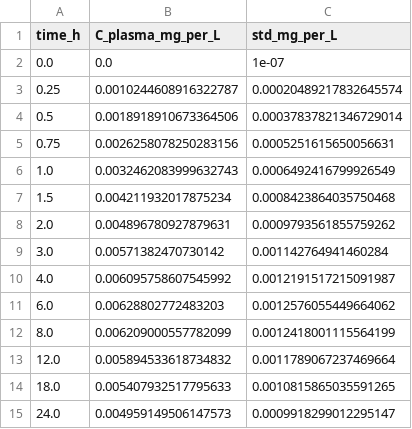
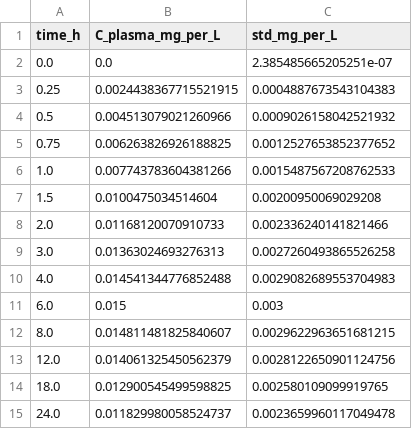
Before and after one commit to jam-sudo/Omega, a CSV file: benchmarks/datasets/fluoxetine_oral_20mg.csv, drawn as a sheet.

```diff
--- a/benchmarks/datasets/fluoxetine_oral_20mg.csv
+++ b/benchmarks/datasets/fluoxetine_oral_20mg.csv
@@ -1,15 +1,15 @@
 time_h,C_plasma_mg_per_L,std_mg_per_L
-0.0,0.0,1e-07
-0.25,0.0010244608916322787,0.00020489217832645574
-0.5,0.0018918910673364506,0.00037837821346729014
-0.75,0.0026258078250283156,0.0005251615650056631
-1.0,0.0032462083999632743,0.0006492416799926549
-1.5,0.004211932017875234,0.0008423864035750468
-2.0,0.004896780927879631,0.0009793561855759262
-3.0,0.00571382470730142,0.001142764941460284
-4.0,0.006095758607545992,0.0012191517215091987
-6.0,0.00628802772483203,0.0012576055449664062
-8.0,0.006209000557782099,0.0012418001115564199
-12.0,0.005894533618734832,0.0011789067237469664
-18.0,0.005407932517795633,0.0010815865035591265
-24.0,0.004959149506147573,0.0009918299012295147
+0.0,0.0,2.385485665205251e-07
+0.25,0.0024438367715521915,0.0004887673543104383
+0.5,0.004513079021260966,0.0009026158042521932
+0.75,0.006263826926188825,0.0012527653852377652
+1.0,0.007743783604381266,0.0015487567208762533
+1.5,0.0100475034514604,0.00200950069029208
+2.0,0.01168120070910733,0.002336240141821466
+3.0,0.01363024693276313,0.0027260493865526258
+4.0,0.014541344776852488,0.0029082689553704983
+6.0,0.015,0.003
+8.0,0.014811481825840607,0.0029622963651681215
+12.0,0.014061325450562379,0.0028122650901124756
+18.0,0.012900545499598825,0.002580109099919765
+24.0,0.011829980058524737,0.0023659960117049478
```
Also changed, not shown: benchmarks/datasets/diazepam_oral_10mg.csv, benchmarks/datasets/digoxin_oral_0.5mg.csv.
